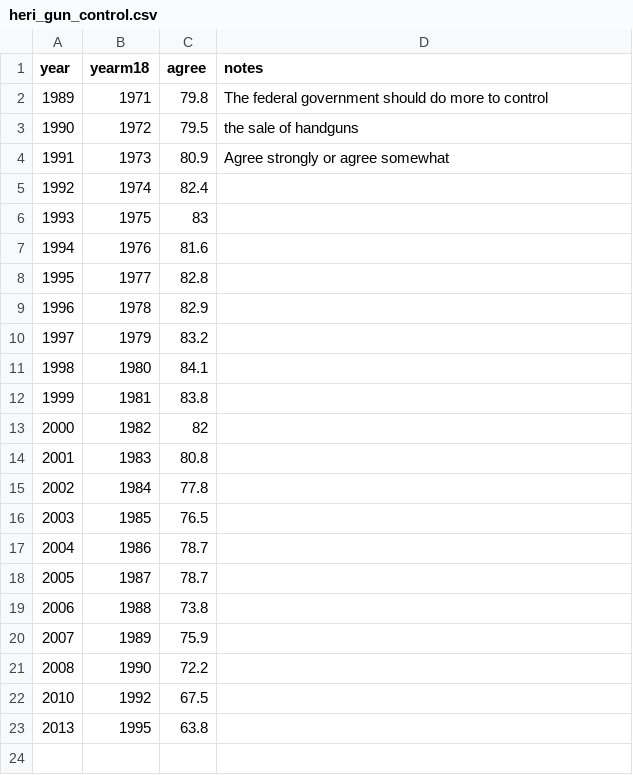
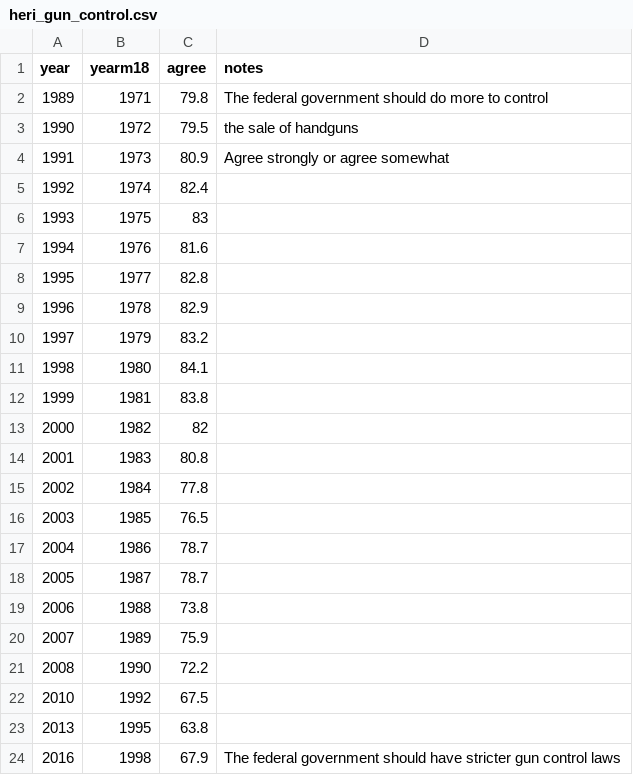
Before and after one commit to AllenDowney/GssReligion, a CSV file: heri_gun_control.csv, drawn as a sheet.

Commit message:
Updating heri data

```diff
--- a/heri_gun_control.csv
+++ b/heri_gun_control.csv
@@ -23 +23,2 @@ year,yearm18,agree,notes
 2013,1995,63.8,
+2016,1998,67.9,The federal government should have stricter gun control laws
```
